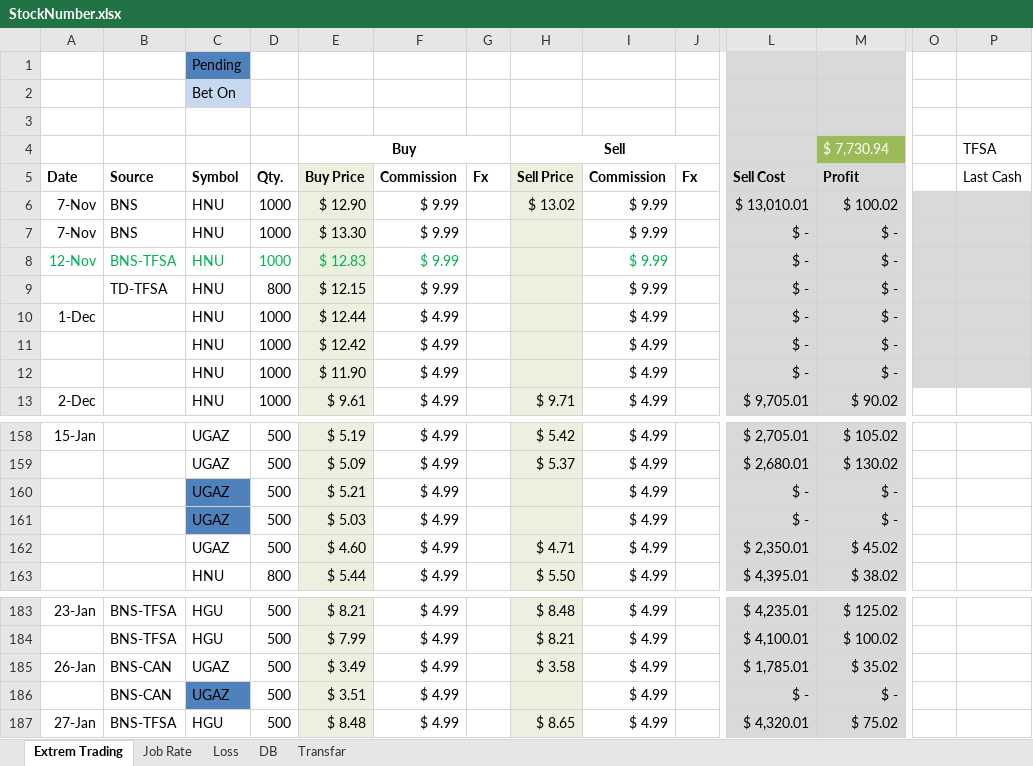
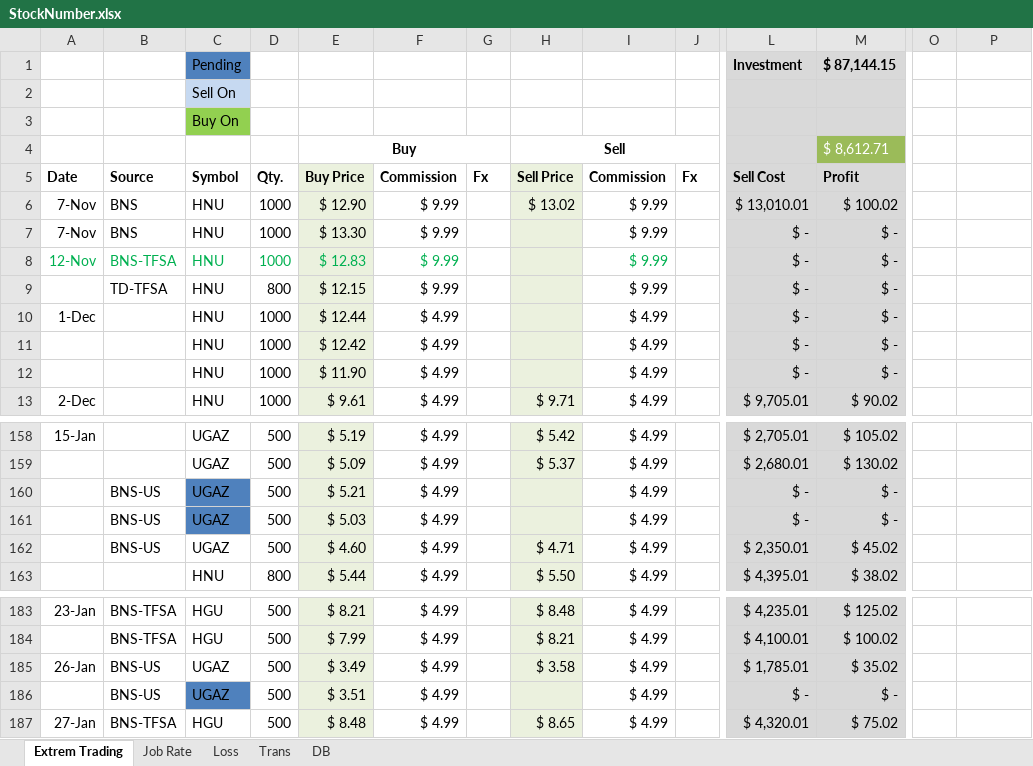
Before and after one commit to mehuledu/Stock, an Excel workbook: StockNumber.xlsx, sheet Extrem Trading, drawn as a sheet; only a part is shown, gaps mark what is left out; values as stored, in another font and other column widths than the file's, no borders; removed rows and columns are numbered as before the commit, all else as after; rows hold the shown columns only; the diff covers the shown part only; the diff names each change by its address in the sheet, - before the commit and + after, or states it on an @@ line.

```diff
--- a/StockNumber.xlsx (sheet Extrem Trading)
+++ b/StockNumber.xlsx (sheet Extrem Trading)
-sheet tab: Transfar
+sheet tab: Trans
@@ sheet tab order changed: Extrem Trading | Job Rate | Loss | Trans | DB @@
+row 1:  |  | Pending |  |  |  |  |  |  |  | Investment | $ 87,144.15
-C2 (Symbol): Pending
+C2 (Symbol): Sell On
-C2 fill: #4F81BD
+C2 fill: #C6D9F1
-C3 (Symbol): Bet On
+C3 (Symbol): Buy On
-C3 fill: #C6D9F1
+C3 fill: #92D050
-row 4: (empty)
+row 4:  |  |  |  | Buy |  |  | Sell |  |  |  | $ 8,612.71
+E4:G4 merged
+H4:J4 merged
-M4 fill: #D9D9D9
+M4 fill: #9BBB59
-row 4:  |  |  |  | Buy |  |  | Sell |  |  |  | $ 7,730.94 |  | TFSA
-P5: Last Cash
+P5: (empty)
-O6:P12 fill: #D9D9D9
+O6:P12 fill: none
-B160:B162 (Source): (empty)
+B160:B162 (Source): BNS-US
-B185:B186 (Source): BNS-CAN
+B185:B186 (Source): BNS-US
```
Also changed, not shown: 12 added rows, 12 removed rows, 38 edited cells and cell formats elsewhere in this sheet, sheet Trans.
